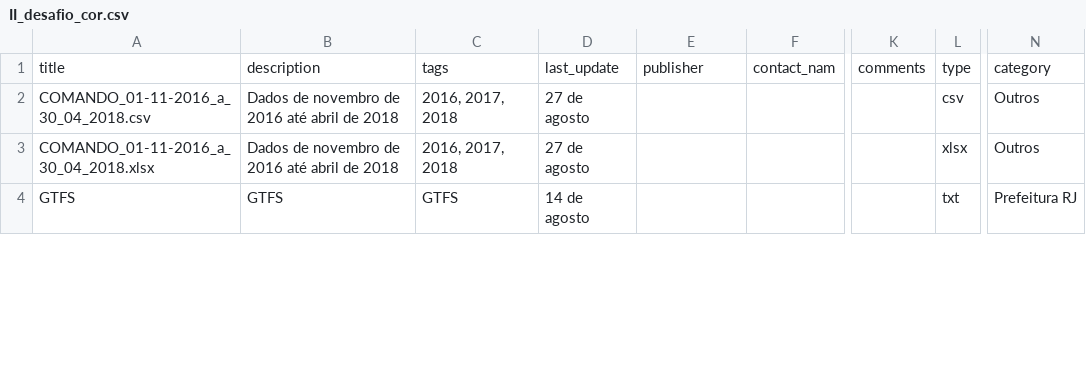
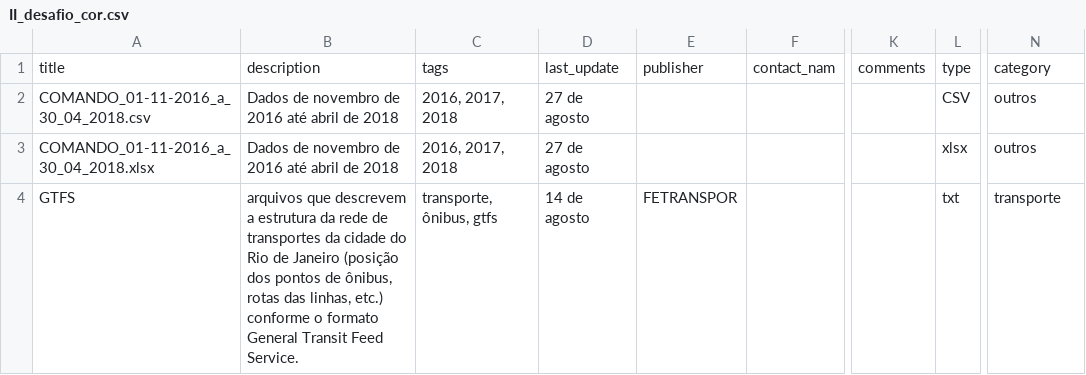
Before and after one commit to speicys/II_desafio_cor, a CSV file: assets/II_desafio_cor.csv, drawn as a sheet; only a part is shown, gaps mark what is left out; the diff covers the shown part only; the diff names each change by its address in the sheet, - before the commit and + after, or states it on an @@ line.

```diff
--- a/assets/II_desafio_cor.csv
+++ b/assets/II_desafio_cor.csv
-L2: csv
+L2: CSV
-N2:N3: Outros
+N2:N3: outros
-B4: GTFS
+B4: arquivos que descrevem a estrutura da rede de transportes da cidade do Rio de Janeiro (posição dos pontos de ônibus, rotas das linhas, etc.) conforme o formato General Transit Feed Service.
-C4: GTFS
+C4: transporte, ônibus, gtfs
-E4: (empty)
+E4: FETRANSPOR
-N4: Prefeitura RJ
+N4: transporte
```
Also changed, not shown: 2 added rows, 2 removed rows and 10 edited cells elsewhere in this file, 2 other files.
